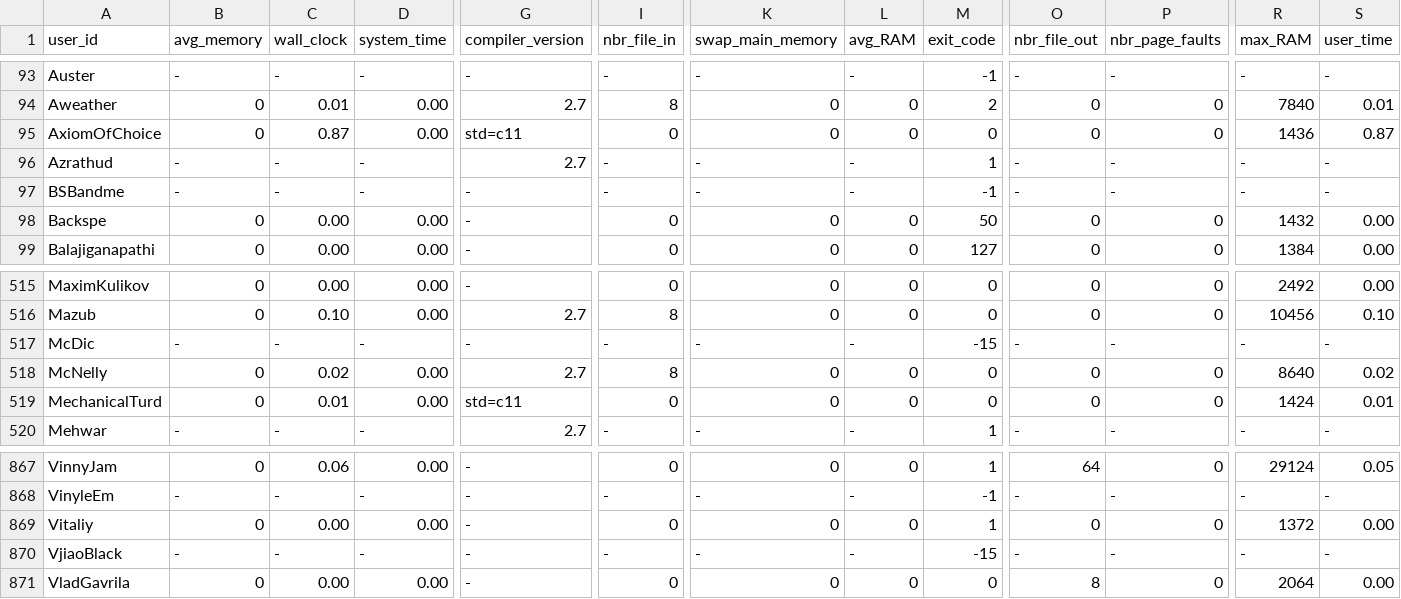
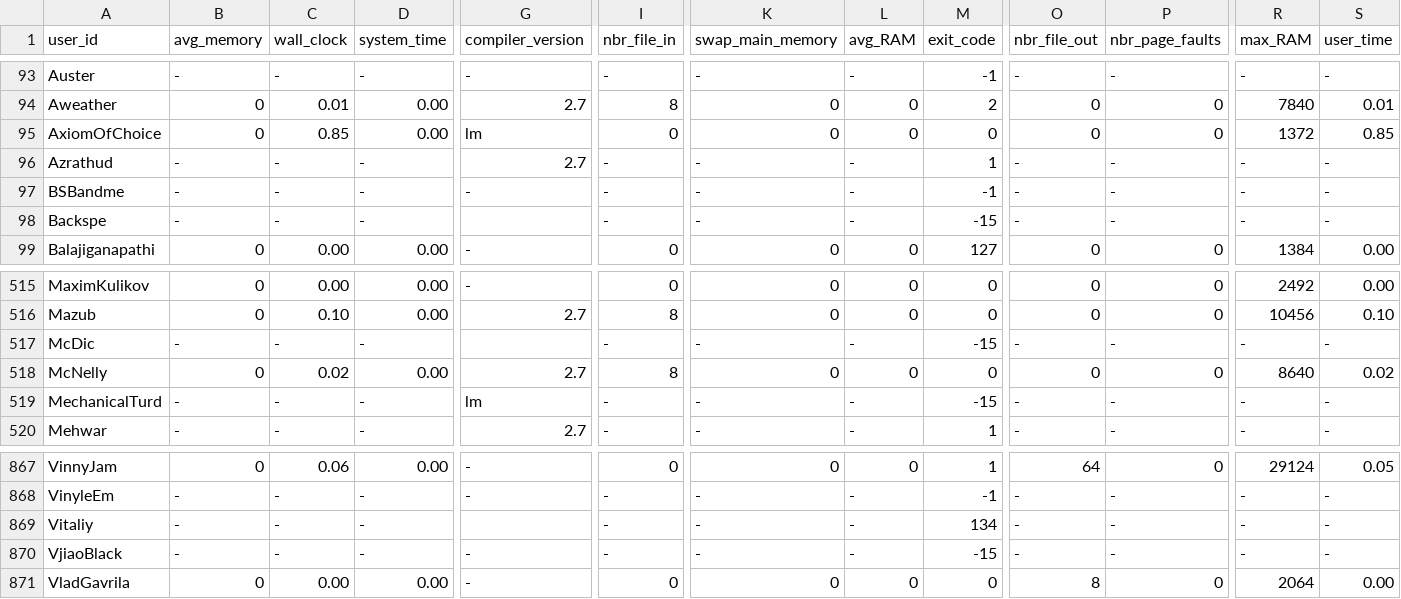
Before and after one commit to emmawestman/GCJ-backup, a CSV file: 5738606668808192_0.csv, drawn as a sheet; only a part is shown, gaps mark what is left out; the diff covers the shown part only; the diff names each change by its address in the sheet, - before the commit and + after, or states it on an @@ line.

```diff
--- a/5738606668808192_0.csv
+++ b/5738606668808192_0.csv
-C95 (wall_clock): 0.87
+C95 (wall_clock): 0.85
-G95 (compiler_version): std=c11
+G95 (compiler_version): lm
-R95 (max_RAM): 1436
+R95 (max_RAM): 1372
-S95 (user_time): 0.87
+S95 (user_time): 0.85
-B98 (avg_memory): 0
+B98 (avg_memory): -
-C98 (wall_clock): 0.00
+C98 (wall_clock): -
-D98 (system_time): 0.00
+D98 (system_time): -
-G98 (compiler_version): -
+G98 (compiler_version): (empty)
-I98 (nbr_file_in): 0
+I98 (nbr_file_in): -
-K98 (swap_main_memory): 0
+K98 (swap_main_memory): -
-L98 (avg_RAM): 0
+L98 (avg_RAM): -
-M98 (exit_code): 50
+M98 (exit_code): -15
-O98 (nbr_file_out): 0
+O98 (nbr_file_out): -
-P98 (nbr_page_faults): 0
+P98 (nbr_page_faults): -
-R98 (max_RAM): 1432
+R98 (max_RAM): -
-S98 (user_time): 0.00
+S98 (user_time): -
-G517 (compiler_version): -
+G517 (compiler_version): (empty)
-B519 (avg_memory): 0
+B519 (avg_memory): -
-C519 (wall_clock): 0.01
+C519 (wall_clock): -
-D519 (system_time): 0.00
+D519 (system_time): -
-G519 (compiler_version): std=c11
+G519 (compiler_version): lm
-I519 (nbr_file_in): 0
+I519 (nbr_file_in): -
-K519 (swap_main_memory): 0
+K519 (swap_main_memory): -
-L519 (avg_RAM): 0
+L519 (avg_RAM): -
-M519 (exit_code): 0
+M519 (exit_code): -15
-O519 (nbr_file_out): 0
+O519 (nbr_file_out): -
-P519 (nbr_page_faults): 0
+P519 (nbr_page_faults): -
-R519 (max_RAM): 1424
+R519 (max_RAM): -
-S519 (user_time): 0.01
+S519 (user_time): -
-B869 (avg_memory): 0
+B869 (avg_memory): -
-C869 (wall_clock): 0.00
+C869 (wall_clock): -
-D869 (system_time): 0.00
+D869 (system_time): -
-G869 (compiler_version): -
+G869 (compiler_version): (empty)
-I869 (nbr_file_in): 0
+I869 (nbr_file_in): -
-K869 (swap_main_memory): 0
+K869 (swap_main_memory): -
-L869 (avg_RAM): 0
+L869 (avg_RAM): -
-M869 (exit_code): 1
+M869 (exit_code): 134
-O869 (nbr_file_out): 0
+O869 (nbr_file_out): -
-P869 (nbr_page_faults): 0
+P869 (nbr_page_faults): -
-R869 (max_RAM): 1372
+R869 (max_RAM): -
-S869 (user_time): 0.00
+S869 (user_time): -
```
Also changed, not shown: 147 edited cells elsewhere in this file, 5634697451274240_0.csv, 5640146288377856_1.csv, 52 other files.
